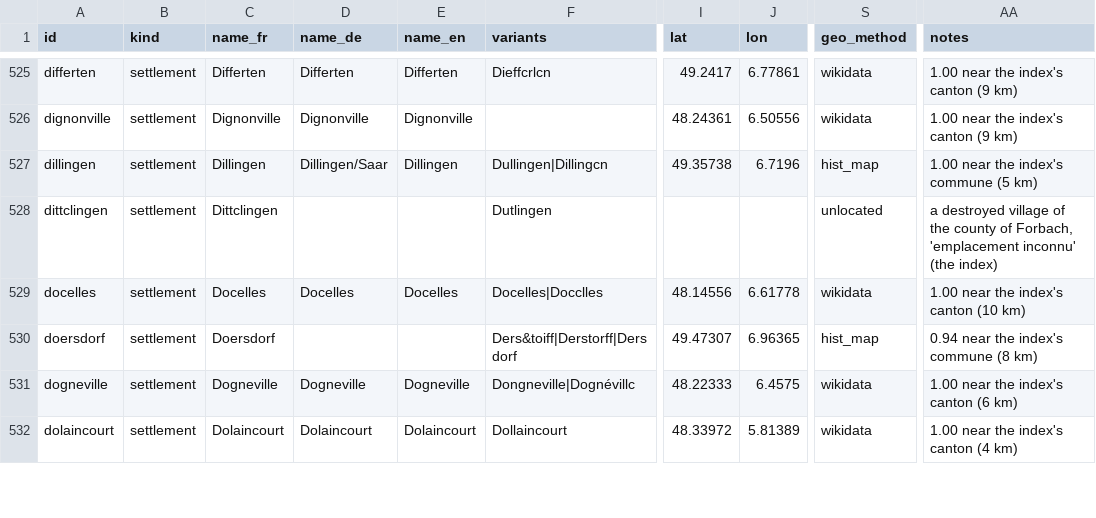
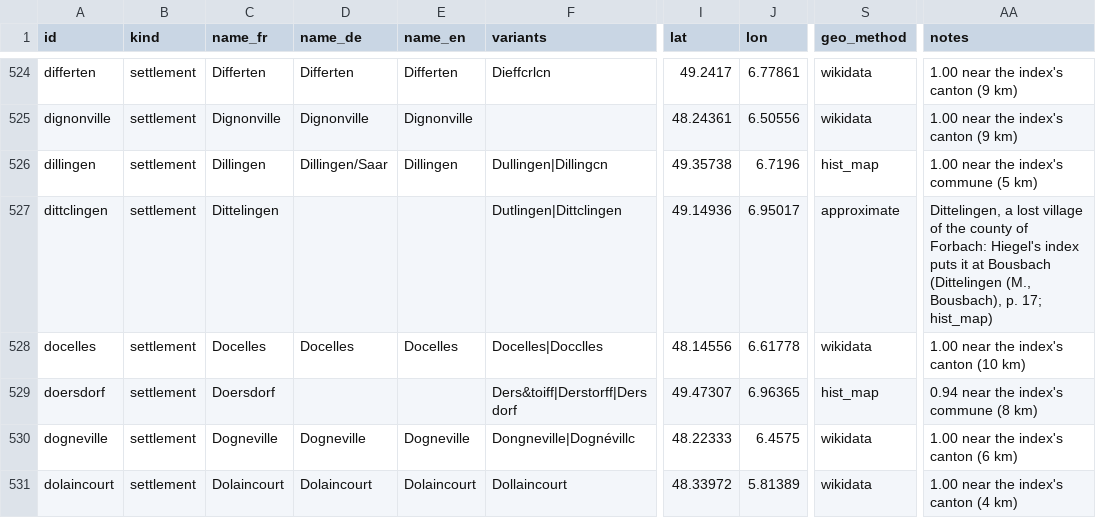
Before and after one commit to skachano/hist-map_dl1594, a CSV file: data/curated/places.csv, drawn as a sheet; only a part is shown, gaps mark what is left out; addresses are those after the commit; the diff covers the shown part only; the diff names each change by its address in the sheet, - before the commit and + after, or states it on an @@ line.

```diff
--- a/data/curated/places.csv
+++ b/data/curated/places.csv
-C527 (name_fr): Dittclingen
+C527 (name_fr): Dittelingen
-F527 (variants): Dutlingen
+F527 (variants): Dutlingen|Dittclingen
-I527 (lat): (empty)
+I527 (lat): 49.14936
-J527 (lon): (empty)
+J527 (lon): 6.95017
-S527 (geo_method): unlocated
+S527 (geo_method): approximate
-AA527 (notes): a destroyed village of the county of Forbach, 'emplacement inconnu' (the index)
+AA527 (notes): Dittelingen, a lost village of the county of Forbach: Hiegel's index puts it at Bousbach (Dittelingen (M., Bousbach), p. 17; hist_map)
```
Also changed, not shown: 2 added rows, 3 removed rows and 53 edited cells elsewhere in this file, data/curated/entries.csv, data/curated/geocoding.csv, 12 other files.
